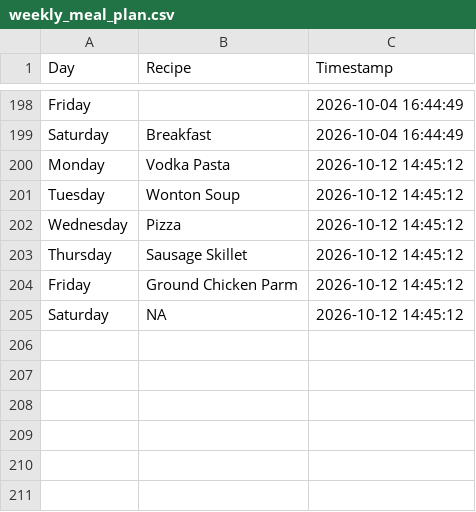
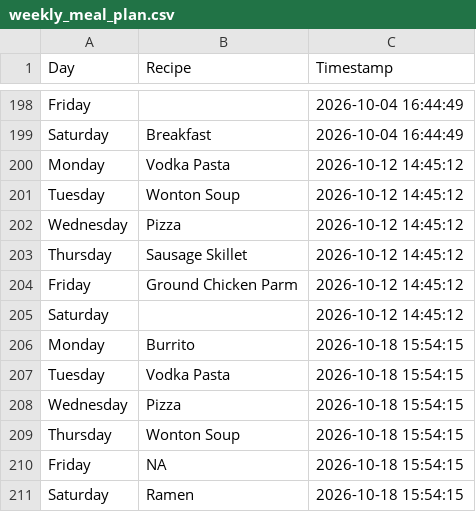
Before and after one commit to ZaneKelley12/grocery, a CSV file: weekly_meal_plan.csv, drawn as a sheet; only a part is shown, gaps mark what is left out.

Commit message:
Append random weekly meal plan CSV with timestamp from Streamlit app

```diff
--- a/weekly_meal_plan.csv
+++ b/weekly_meal_plan.csv
@@ -204,2 +204,8 @@ Thursday,Sausage Skillet,2026-10-12 14:45:12
 Friday,Ground Chicken Parm,2026-10-12 14:45:12
-Saturday,NA,2026-10-12 14:45:12
+Saturday,,2026-10-12 14:45:12
+Monday,Burrito,2026-10-18 15:54:15
+Tuesday,Vodka Pasta,2026-10-18 15:54:15
+Wednesday,Pizza,2026-10-18 15:54:15
+Thursday,Wonton Soup,2026-10-18 15:54:15
+Friday,NA,2026-10-18 15:54:15
+Saturday,Ramen,2026-10-18 15:54:15
```
